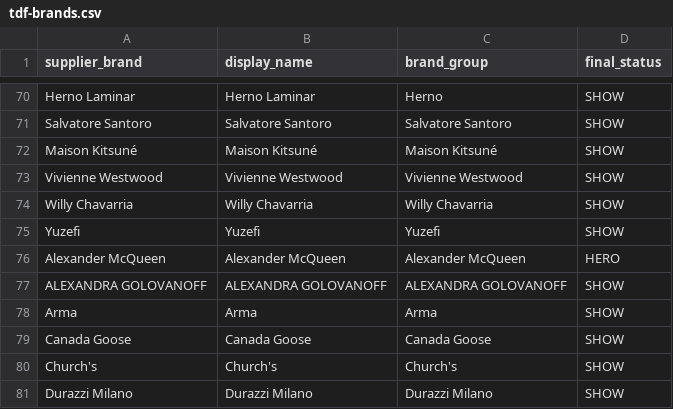
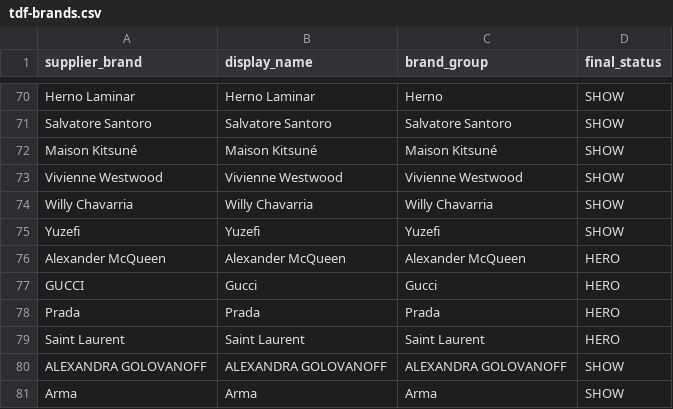
Before and after one commit to Satilayzer/ItalianEdit, a CSV file: server/data/tdf-brands.csv, drawn as a sheet; only a part is shown, gaps mark what is left out; the shorter side is filled out with more unchanged rows; the diff names each change by its address in the sheet, - before the commit and + after, or states it on an @@ line.

```diff
--- a/server/data/tdf-brands.csv
+++ b/server/data/tdf-brands.csv
+row 77: GUCCI | Gucci | Gucci | HERO
+row 78: Prada | Prada | Prada | HERO
+row 79: Saint Laurent | Saint Laurent | Saint Laurent | HERO
```
Also changed, not shown: 1 other file.
